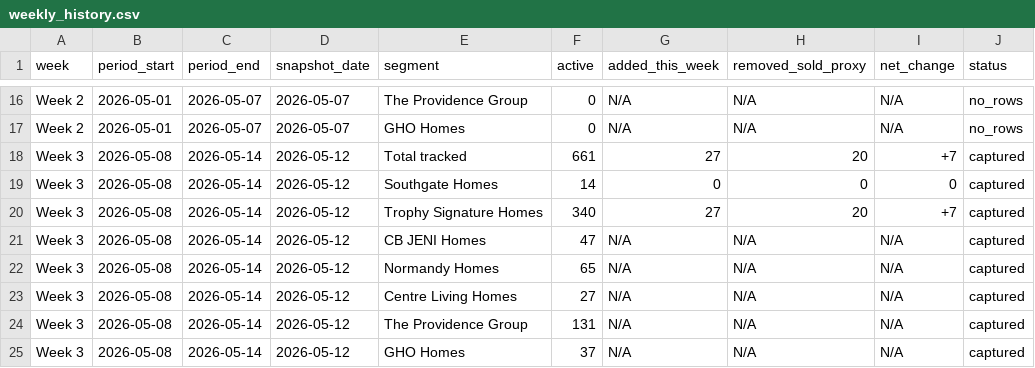
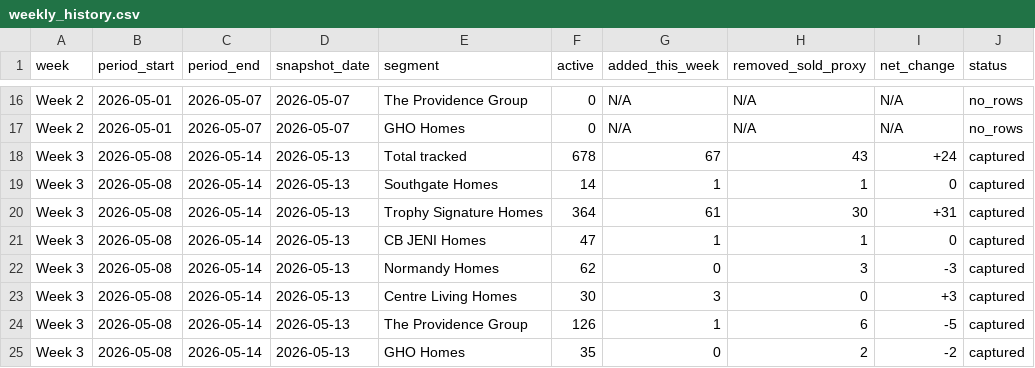
Before and after one commit to aregaladosantiago-hub/grbk-tracker, a CSV file: reports/weekly_history.csv, drawn as a sheet; only a part is shown, gaps mark what is left out.

```diff
--- a/reports/weekly_history.csv
+++ b/reports/weekly_history.csv
@@ -17,9 +17,9 @@ Week 2,2026-05-01,2026-05-07,2026-05-07,The Providence Group,0,N/A,N/A,N/A,no_ro
 Week 2,2026-05-01,2026-05-07,2026-05-07,GHO Homes,0,N/A,N/A,N/A,no_rows
-Week 3,2026-05-08,2026-05-14,2026-05-12,Total tracked,661,27,20,+7,captured
-Week 3,2026-05-08,2026-05-14,2026-05-12,Southgate Homes,14,0,0,0,captured
-Week 3,2026-05-08,2026-05-14,2026-05-12,Trophy Signature Homes,340,27,20,+7,captured
-Week 3,2026-05-08,2026-05-14,2026-05-12,CB JENI Homes,47,N/A,N/A,N/A,captured
-Week 3,2026-05-08,2026-05-14,2026-05-12,Normandy Homes,65,N/A,N/A,N/A,captured
-Week 3,2026-05-08,2026-05-14,2026-05-12,Centre Living Homes,27,N/A,N/A,N/A,captured
-Week 3,2026-05-08,2026-05-14,2026-05-12,The Providence Group,131,N/A,N/A,N/A,captured
-Week 3,2026-05-08,2026-05-14,2026-05-12,GHO Homes,37,N/A,N/A,N/A,captured
+Week 3,2026-05-08,2026-05-14,2026-05-13,Total tracked,678,67,43,+24,captured
+Week 3,2026-05-08,2026-05-14,2026-05-13,Southgate Homes,14,1,1,0,captured
+Week 3,2026-05-08,2026-05-14,2026-05-13,Trophy Signature Homes,364,61,30,+31,captured
+Week 3,2026-05-08,2026-05-14,2026-05-13,CB JENI Homes,47,1,1,0,captured
+Week 3,2026-05-08,2026-05-14,2026-05-13,Normandy Homes,62,0,3,-3,captured
+Week 3,2026-05-08,2026-05-14,2026-05-13,Centre Living Homes,30,3,0,+3,captured
+Week 3,2026-05-08,2026-05-14,2026-05-13,The Providence Group,126,1,6,-5,captured
+Week 3,2026-05-08,2026-05-14,2026-05-13,GHO Homes,35,0,2,-2,captured
```
Also changed, not shown: 5 other files.
